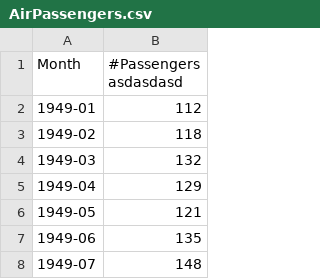
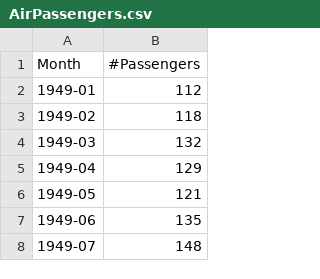
Before and after one commit to shrimantasatpati/Air-passengers-time-series-forecasting, a CSV file: AirPassengers.csv, drawn as a sheet; only a part is shown.

Commit message:
Final Commit

```diff
--- a/AirPassengers.csv
+++ b/AirPassengers.csv
@@ -1,2 +1,2 @@
-Month,#Passengers asdasdasd
+Month,#Passengers
 1949-01,112
```
